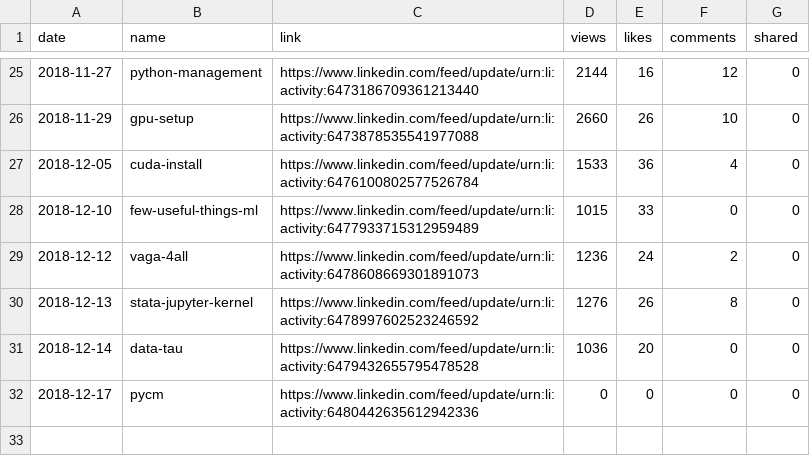
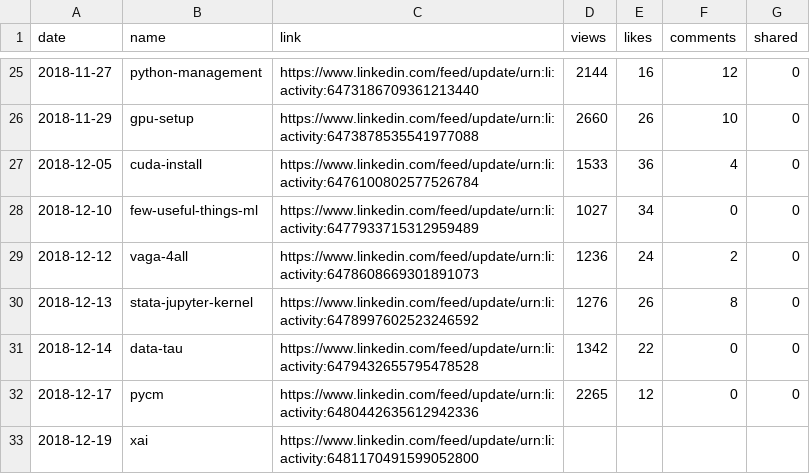
Before and after one commit to jayme-anchante/linkedin-posts, a CSV file: stats.csv, drawn as a sheet; only a part is shown, gaps mark what is left out.

Commit message:
stats

```diff
--- a/stats.csv
+++ b/stats.csv
@@ -27,6 +27,7 @@ date,name,link,views,likes,comments,shared
 2018-12-05,cuda-install,https://www.linkedin.com/feed/update/urn:li:activity:6476100802577526784,1533,36,4,0
-2018-12-10,few-useful-things-ml,https://www.linkedin.com/feed/update/urn:li:activity:6477933715312959489,1015,33,0,0
+2018-12-10,few-useful-things-ml,https://www.linkedin.com/feed/update/urn:li:activity:6477933715312959489,1027,34,0,0
 2018-12-12,vaga-4all,https://www.linkedin.com/feed/update/urn:li:activity:6478608669301891073,1236,24,2,0
 2018-12-13,stata-jupyter-kernel,https://www.linkedin.com/feed/update/urn:li:activity:6478997602523246592,1276,26,8,0
-2018-12-14,data-tau,https://www.linkedin.com/feed/update/urn:li:activity:6479432655795478528,1036,20,0,0
-2018-12-17,pycm,https://www.linkedin.com/feed/update/urn:li:activity:6480442635612942336,0,0,0,0
+2018-12-14,data-tau,https://www.linkedin.com/feed/update/urn:li:activity:6479432655795478528,1342,22,0,0
+2018-12-17,pycm,https://www.linkedin.com/feed/update/urn:li:activity:6480442635612942336,2265,12,0,0
+2018-12-19,xai,https://www.linkedin.com/feed/update/urn:li:activity:6481170491599052800,,,,
```
